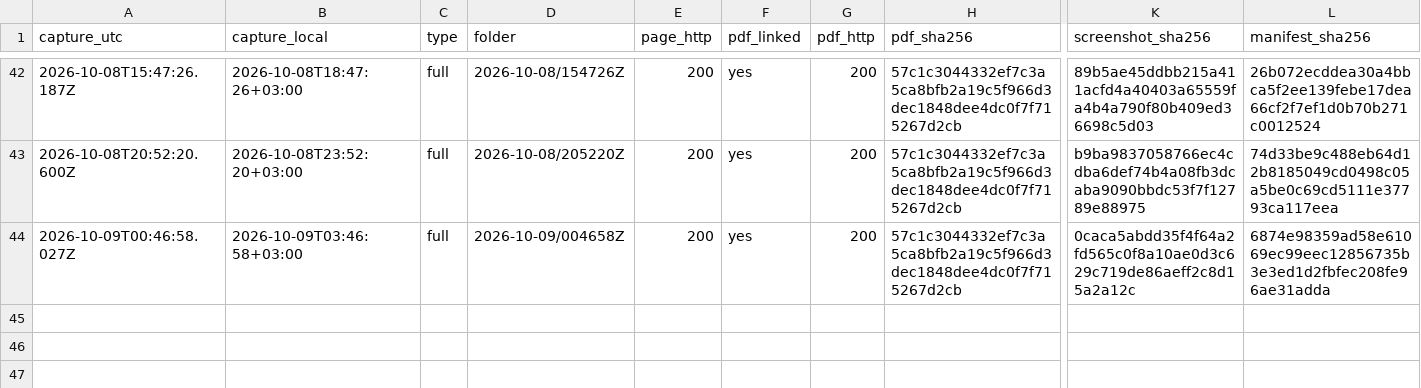
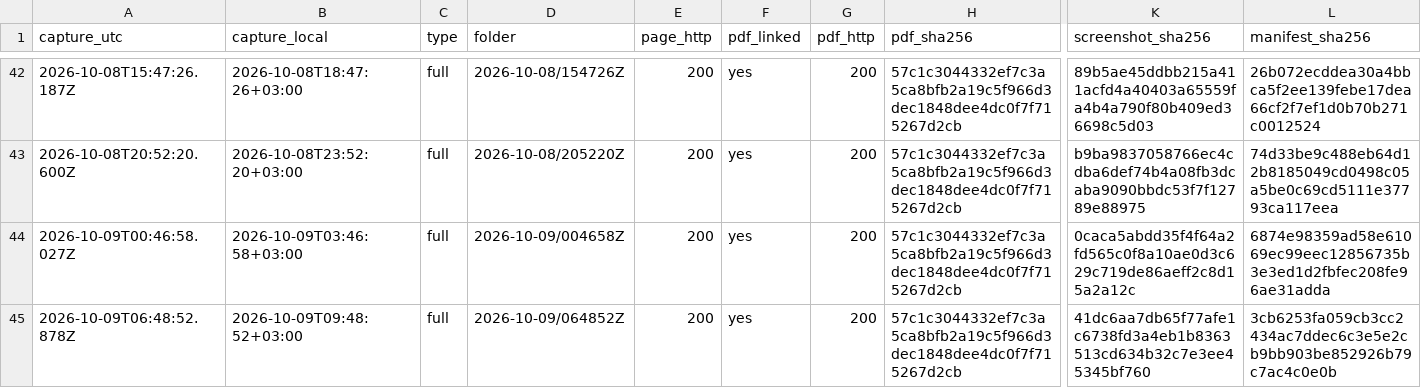
Before and after one commit to irinamarton/aq_proof, a CSV file: archive/log.csv, drawn as a sheet; only a part is shown, gaps mark what is left out; rows hold the shown columns only; the diff names each change by its address in the sheet, - before the commit and + after, or states it on an @@ line.

```diff
--- a/archive/log.csv
+++ b/archive/log.csv
+row 45: 2026-10-09T06:48:52.878Z | 2026-10-09T09:48:52+03:00 | full | 2026-10-09/064852Z | 200 | yes | 200 | 57c1c3044332ef7c3a5ca8bfb2a19c5f966d3dec1848dee4dc0f7f715267d2cb | 41dc6aa7db65f77afe1c6738fd3a4eb1b8363513cd634b32c7e3ee45345bf760 | 3cb6253fa059cb3cc2434ac7ddec6c3e5e2cb9bb903be852926b79c7ac4c0e0b
```
Also changed, not shown: 17 other files.
